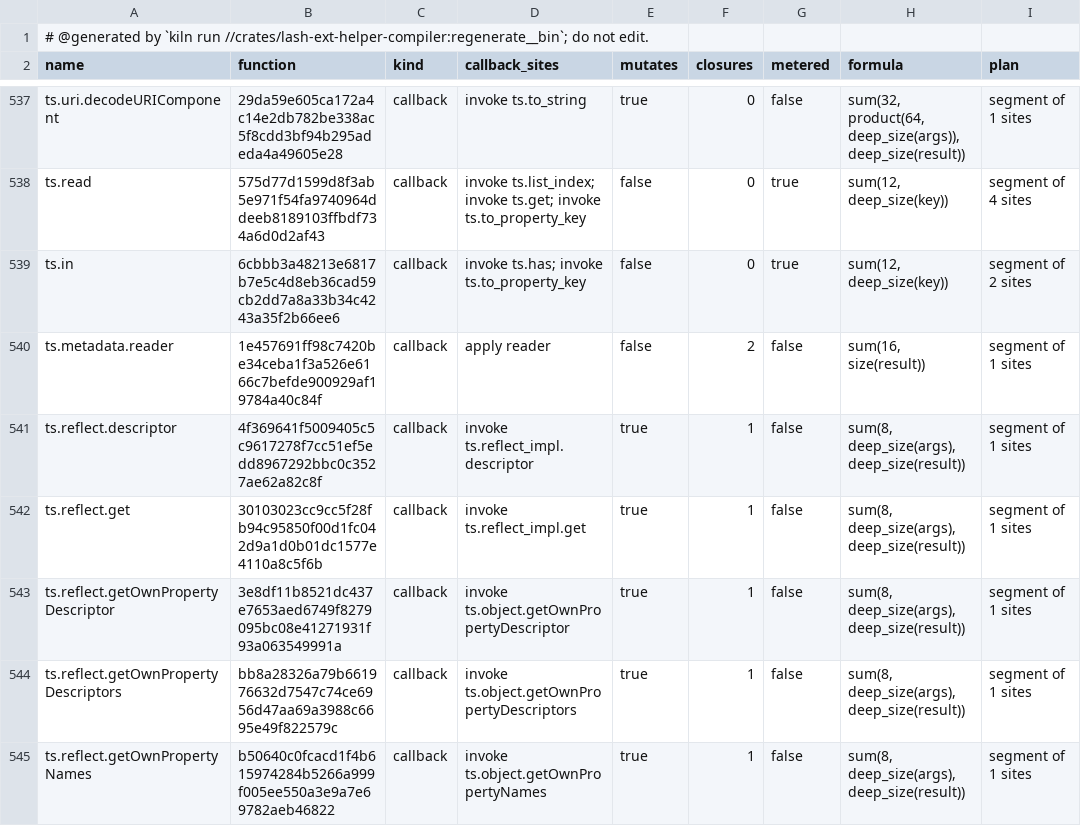
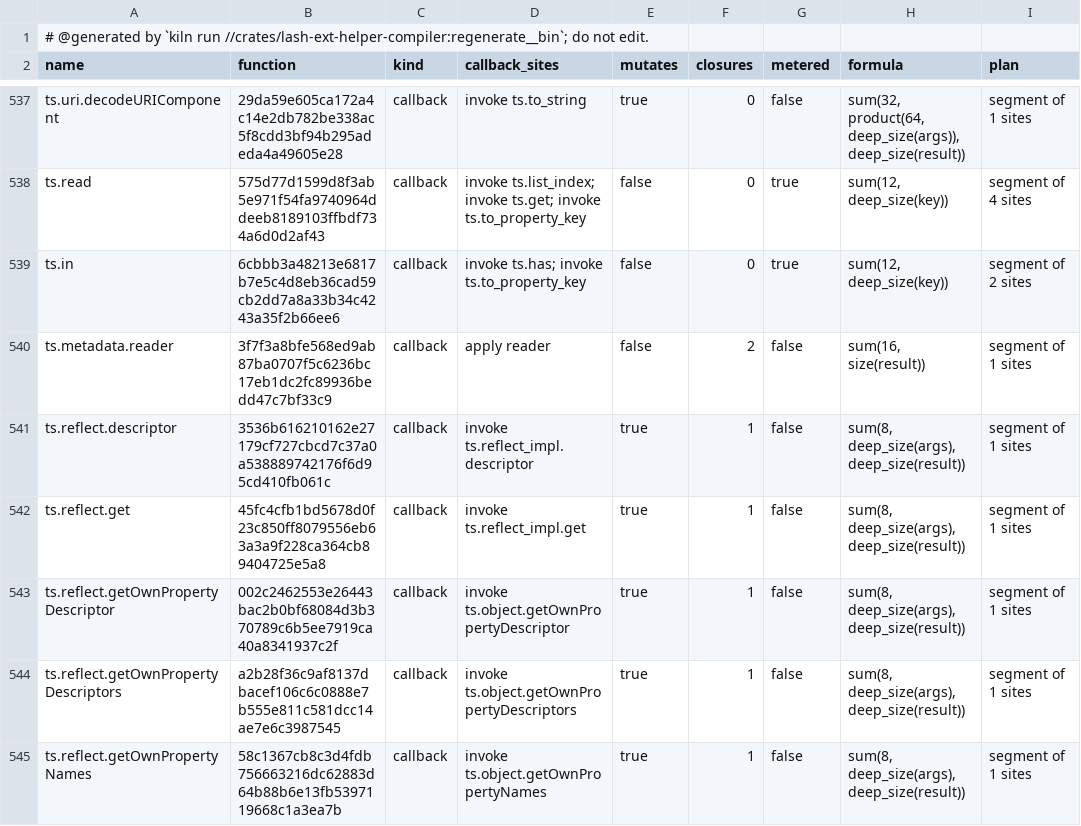
Before and after one commit to Ascending-AI/lash, a TSV file: crates/lash-ext-ts-core/src/generated/plans.tsv, drawn as a sheet; only a part is shown, gaps mark what is left out; the diff covers the shown part only.

```diff
--- a/crates/lash-ext-ts-core/src/generated/plans.tsv
+++ b/crates/lash-ext-ts-core/src/generated/plans.tsv
@@ -539,7 +539,7 @@ ts.read	575d77d1599d8f3ab5e971f54fa9740964ddeeb8189103ffbdf734a6d0d2af43	callbac
 ts.in	6cbbb3a48213e6817b7e5c4d8eb36cad59cb2dd7a8a33b34c4243a35f2b66ee6	callback	invoke ts.has; invoke ts.to_property_key	false	0	true	sum(12, deep_size(key))	segment of 2 sites
-ts.metadata.reader	1e457691ff98c7420be34ceba1f3a526e6166c7befde900929af19784a40c84f	callback	apply reader	false	2	false	sum(16, size(result))	segment of 1 sites
-ts.reflect.descriptor	4f369641f5009405c5c9617278f7cc51ef5edd8967292bbc0c3527ae62a82c8f	callback	invoke ts.reflect_impl.descriptor	true	1	false	sum(8, deep_size(args), deep_size(result))	segment of 1 sites
-ts.reflect.get	30103023cc9cc5f28fb94c95850f00d1fc042d9a1d0b01dc1577e4110a8c5f6b	callback	invoke ts.reflect_impl.get	true	1	false	sum(8, deep_size(args), deep_size(result))	segment of 1 sites
-ts.reflect.getOwnPropertyDescriptor	3e8df11b8521dc437e7653aed6749f8279095bc08e41271931f93a063549991a	callback	invoke ts.object.getOwnPropertyDescriptor	true	1	false	sum(8, deep_size(args), deep_size(result))	segment of 1 sites
-ts.reflect.getOwnPropertyDescriptors	bb8a28326a79b661976632d7547c74ce6956d47aa69a3988c6695e49f822579c	callback	invoke ts.object.getOwnPropertyDescriptors	true	1	false	sum(8, deep_size(args), deep_size(result))	segment of 1 sites
-ts.reflect.getOwnPropertyNames	b50640c0fcacd1f4b615974284b5266a999f005ee550a3e9a7e69782aeb46822	callback	invoke ts.object.getOwnPropertyNames	true	1	false	sum(8, deep_size(args), deep_size(result))	segment of 1 sites
+ts.metadata.reader	3f7f3a8bfe568ed9ab87ba0707f5c6236bc17eb1dc2fc89936bedd47c7bf33c9	callback	apply reader	false	2	false	sum(16, size(result))	segment of 1 sites
+ts.reflect.descriptor	3536b616210162e27179cf727cbcd7c37a0a538889742176f6d95cd410fb061c	callback	invoke ts.reflect_impl.descriptor	true	1	false	sum(8, deep_size(args), deep_size(result))	segment of 1 sites
+ts.reflect.get	45fc4cfb1bd5678d0f23c850ff8079556eb63a3a9f228ca364cb89404725e5a8	callback	invoke ts.reflect_impl.get	true	1	false	sum(8, deep_size(args), deep_size(result))	segment of 1 sites
+ts.reflect.getOwnPropertyDescriptor	002c2462553e26443bac2b0bf68084d3b370789c6b5ee7919ca40a8341937c2f	callback	invoke ts.object.getOwnPropertyDescriptor	true	1	false	sum(8, deep_size(args), deep_size(result))	segment of 1 sites
+ts.reflect.getOwnPropertyDescriptors	a2b28f36c9af8137dbacef106c6c0888e7b555e811c581dcc14ae7e6c3987545	callback	invoke ts.object.getOwnPropertyDescriptors	true	1	false	sum(8, deep_size(args), deep_size(result))	segment of 1 sites
+ts.reflect.getOwnPropertyNames	58c1367cb8c3d4fdb756663216dc62883d64b88b6e13fb5397119668c1a3ea7b	callback	invoke ts.object.getOwnPropertyNames	true	1	false	sum(8, deep_size(args), deep_size(result))	segment of 1 sites
```
Also changed, not shown: 22 edited cells elsewhere in this file, crates/lash-kernel-releases/src/helper-classes.tsv, 18 other files.
